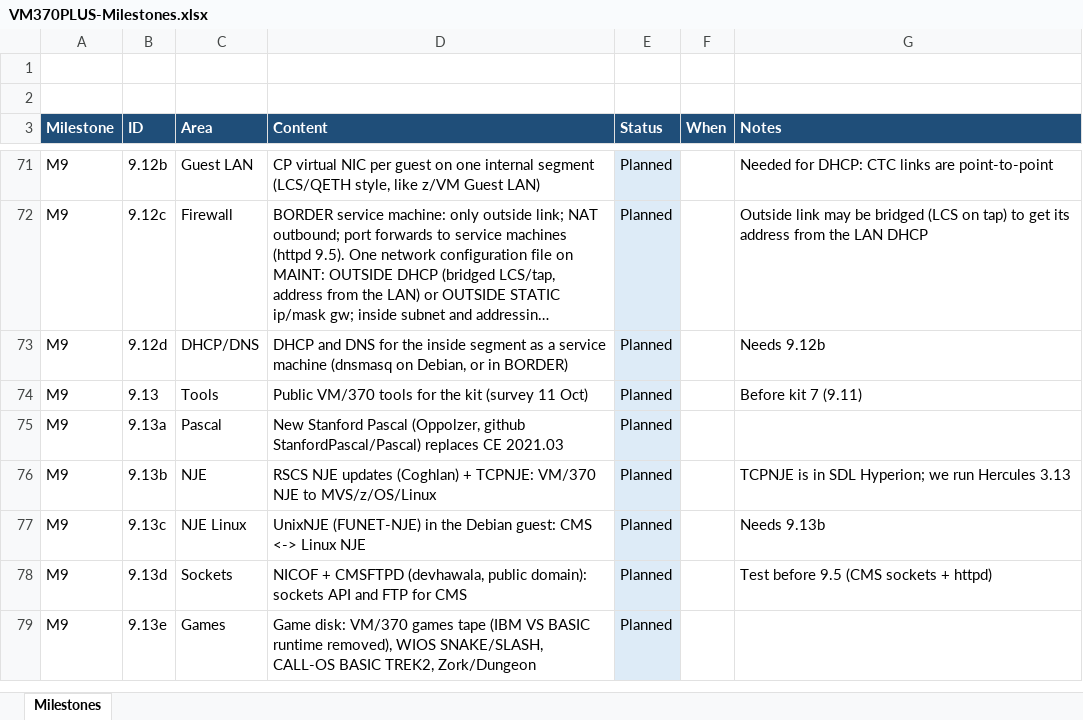
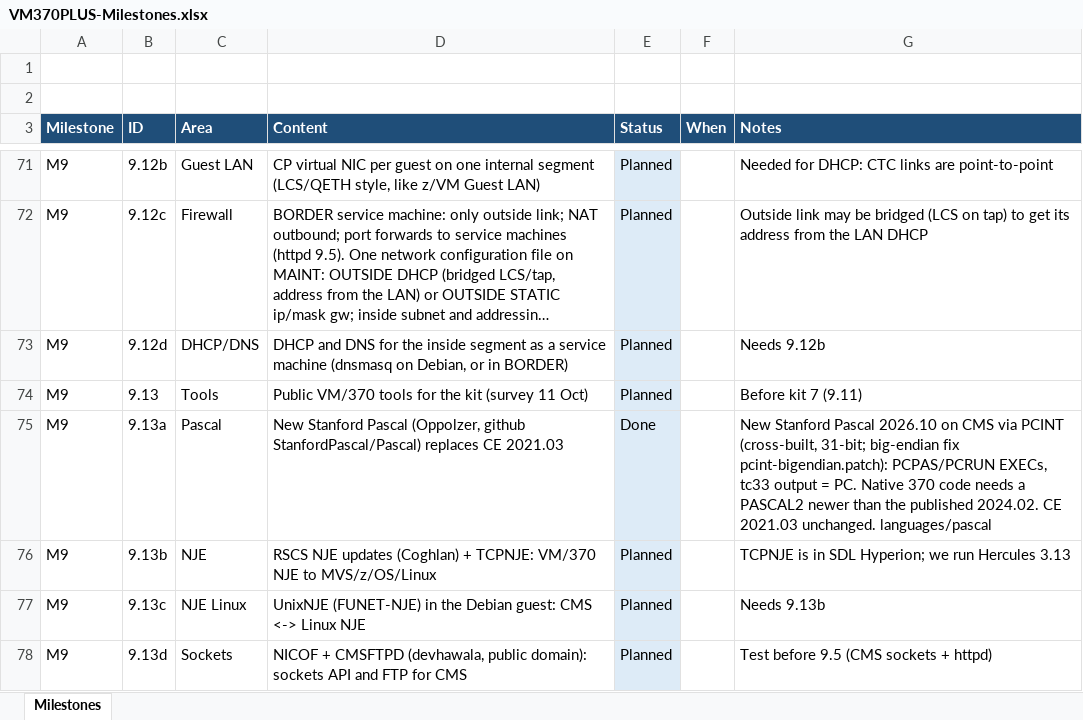
Before and after one commit to mikebeer/vm370plus, an Excel workbook: docs/VM370PLUS-Milestones.xlsx, sheet Milestones, drawn as a sheet; only a part is shown, gaps mark what is left out; the shorter side is filled out with more unchanged rows; long unchanged cells end in …; values as stored, in another font and other column widths than the file's, no borders; the diff names each change by its address in the sheet, - before the commit and + after, or states it on an @@ line.

```diff
--- a/docs/VM370PLUS-Milestones.xlsx (sheet Milestones)
+++ b/docs/VM370PLUS-Milestones.xlsx (sheet Milestones)
-E75 (Status): Planned
+E75 (Status): Done
-G75 (Notes): (empty)
+G75 (Notes): New Stanford Pascal 2026.10 on CMS via PCINT (cross-built, 31-bit; big-endian fix pcint-bigendian.patch): PCPAS/PCRUN EXECs, tc33 output = PC. Native 370 code needs a PASCAL2 newer than the published 2024.02. CE 2021.03 unchanged. languages/pascal
```
Also changed, not shown: 9 other files.
